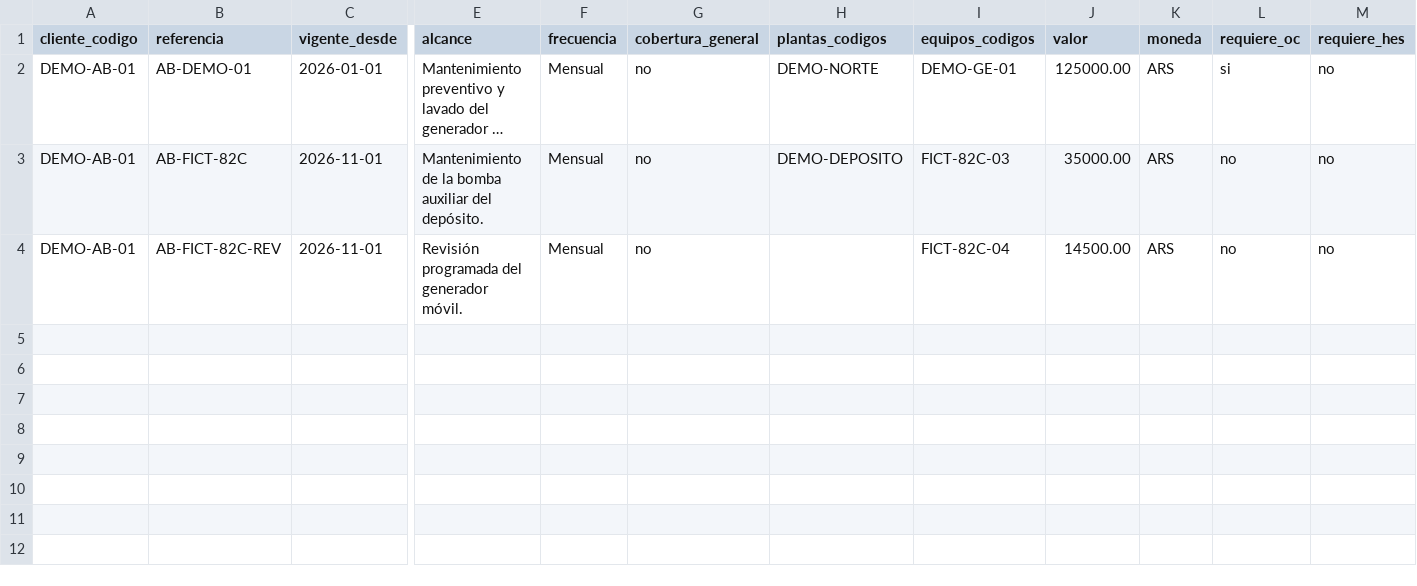
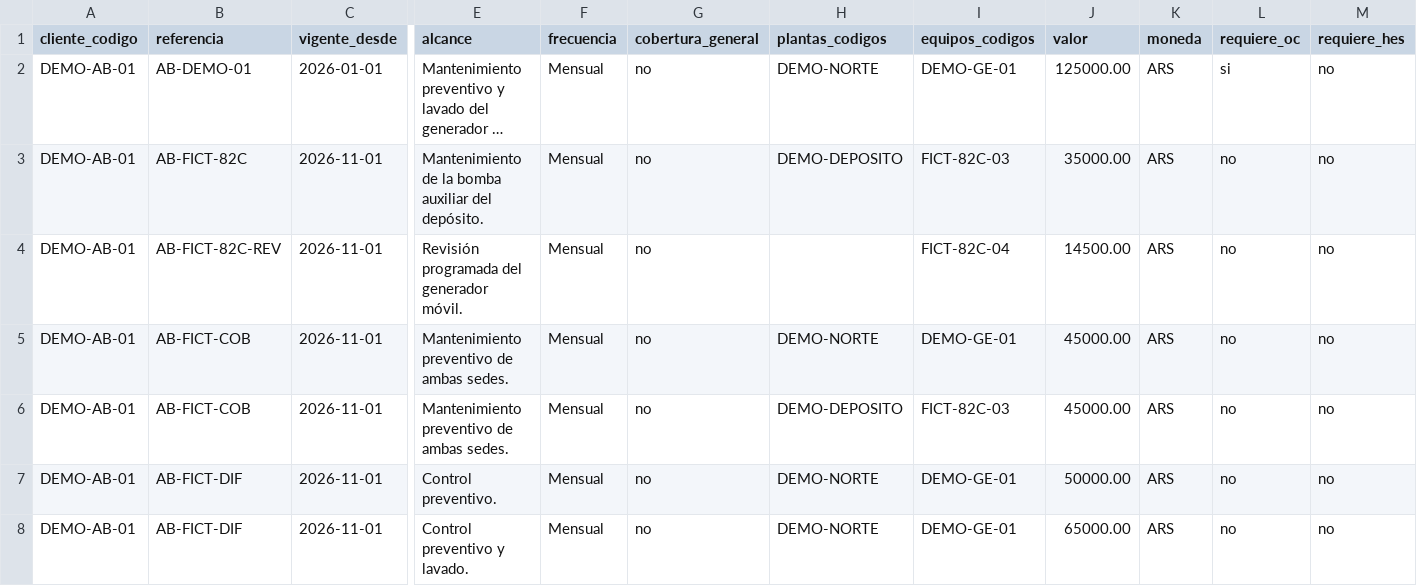
Before and after one commit to Admservicios/Aercom-Gestion-Servicios, a CSV file: servicios/muestras/contratos.csv, drawn as a sheet; only a part is shown, gaps mark what is left out; long unchanged cells end in …; rows hold the shown columns only; the diff names each change by its address in the sheet, - before the commit and + after, or states it on an @@ line.

Commit message:
Cotejar traslados y cobertura en la vista previa

```diff
--- a/servicios/muestras/contratos.csv
+++ b/servicios/muestras/contratos.csv
+row 5: DEMO-AB-01 | AB-FICT-COB | 2026-11-01 | Mantenimiento preventivo de ambas sedes. | Mensual | no | DEMO-NORTE | DEMO-GE-01 | 45000.00 | ARS | no | no
+row 6: DEMO-AB-01 | AB-FICT-COB | 2026-11-01 | Mantenimiento preventivo de ambas sedes. | Mensual | no | DEMO-DEPOSITO | FICT-82C-03 | 45000.00 | ARS | no | no
+row 7: DEMO-AB-01 | AB-FICT-DIF | 2026-11-01 | Control preventivo. | Mensual | no | DEMO-NORTE | DEMO-GE-01 | 50000.00 | ARS | no | no
+row 8: DEMO-AB-01 | AB-FICT-DIF | 2026-11-01 | Control preventivo y lavado. | Mensual | no | DEMO-NORTE | DEMO-GE-01 | 65000.00 | ARS | no | no
```
Also changed, not shown: servicios/muestras/equipos.csv, 5 other files.
